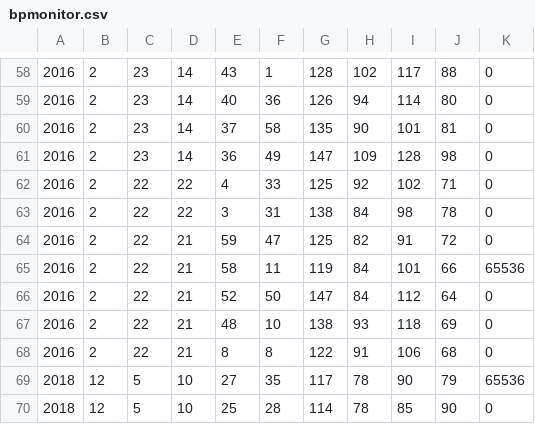
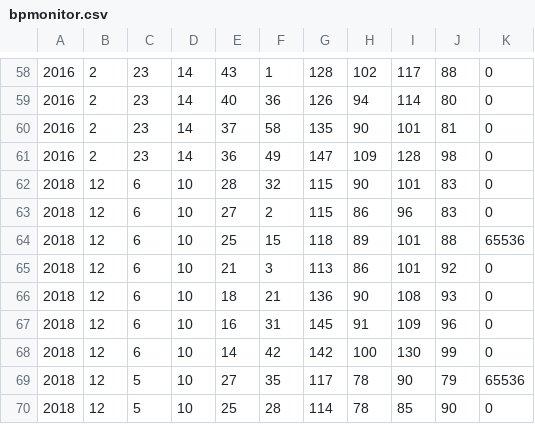
Before and after one commit to idaskovbjerg/BP12, a CSV file: BpNFCApp/BpNFCApp/bin/Debug/NFCCommunicator/Measurements/bpmonitor.csv, drawn as a sheet; only a part is shown, gaps mark what is left out; removed rows and columns are numbered as before the commit, all else as after; the diff names each change by its address in the sheet, - before the commit and + after, or states it on an @@ line.

```diff
--- a/BpNFCApp/BpNFCApp/bin/Debug/NFCCommunicator/Measurements/bpmonitor.csv
+++ b/BpNFCApp/BpNFCApp/bin/Debug/NFCCommunicator/Measurements/bpmonitor.csv
-row 62: 2016 | 2 | 22 | 22 | 4 | 33 | 125 | 92 | 102 | 71 | 0
-row 63: 2016 | 2 | 22 | 22 | 3 | 31 | 138 | 84 | 98 | 78 | 0
-row 64: 2016 | 2 | 22 | 21 | 59 | 47 | 125 | 82 | 91 | 72 | 0
-row 65: 2016 | 2 | 22 | 21 | 58 | 11 | 119 | 84 | 101 | 66 | 65536
-row 66: 2016 | 2 | 22 | 21 | 52 | 50 | 147 | 84 | 112 | 64 | 0
-row 67: 2016 | 2 | 22 | 21 | 48 | 10 | 138 | 93 | 118 | 69 | 0
-row 68: 2016 | 2 | 22 | 21 | 8 | 8 | 122 | 91 | 106 | 68 | 0
+row 62: 2018 | 12 | 6 | 10 | 28 | 32 | 115 | 90 | 101 | 83 | 0
+row 63: 2018 | 12 | 6 | 10 | 27 | 2 | 115 | 86 | 96 | 83 | 0
+row 64: 2018 | 12 | 6 | 10 | 25 | 15 | 118 | 89 | 101 | 88 | 65536
+row 65: 2018 | 12 | 6 | 10 | 21 | 3 | 113 | 86 | 101 | 92 | 0
+row 66: 2018 | 12 | 6 | 10 | 18 | 21 | 136 | 90 | 108 | 93 | 0
+row 67: 2018 | 12 | 6 | 10 | 16 | 31 | 145 | 91 | 109 | 96 | 0
+row 68: 2018 | 12 | 6 | 10 | 14 | 42 | 142 | 100 | 130 | 99 | 0
```
Also changed, not shown: 8 other files.
